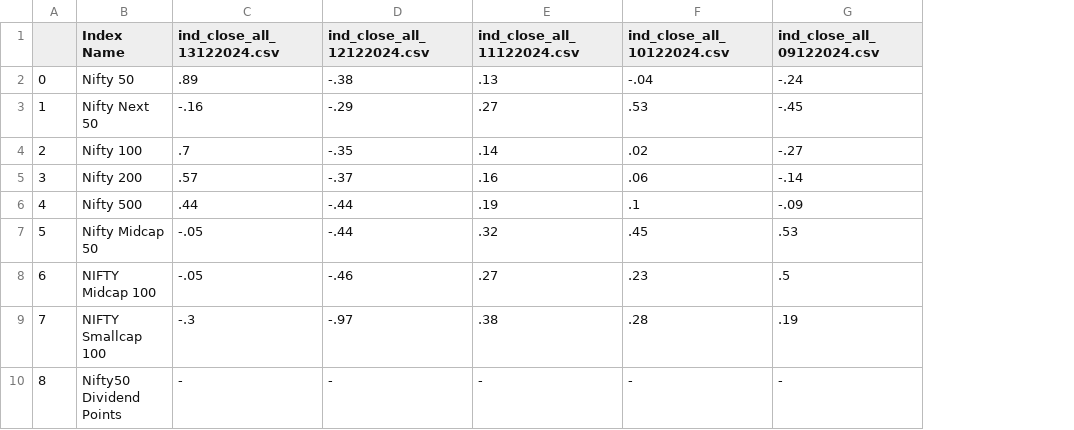
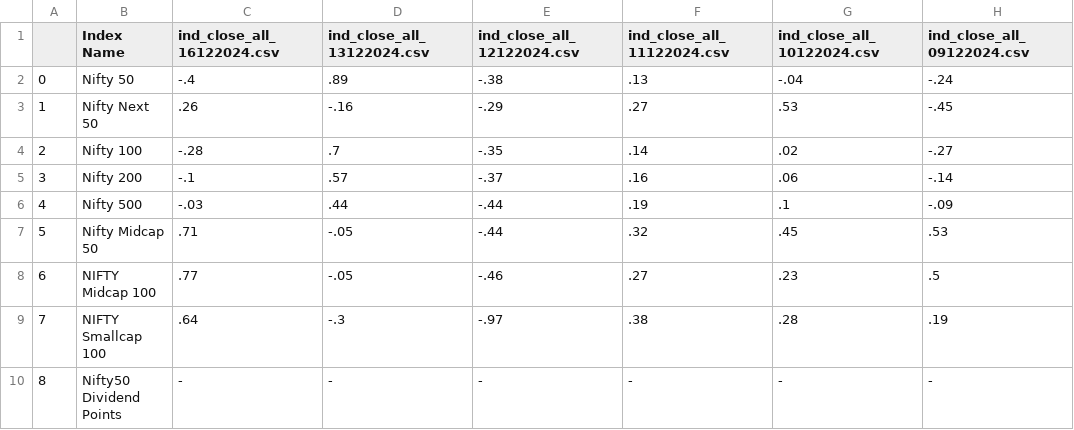
Before and after one commit to tanmoy1999/StockChangeCapture, a CSV file: CSVOutput/IndexChange_Dec2024.csv, drawn as a sheet; only a part is shown; the diff names each change by its address in the sheet, - before the commit and + after, or states it on an @@ line.

```diff
--- a/CSVOutput/IndexChange_Dec2024.csv
+++ b/CSVOutput/IndexChange_Dec2024.csv
+column C (ind_close_all_16122024.csv), rows 2-10: -.4 | .26 | -.28 | -.1 | -.03 | .71 | .77 | .64 | -
```
Also changed, not shown: 1 other file.
